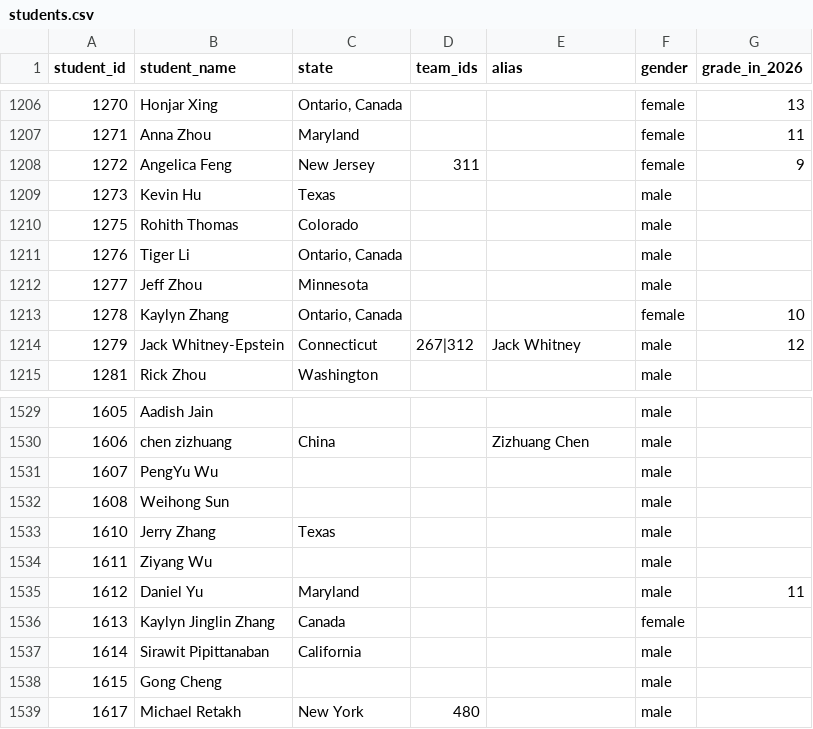
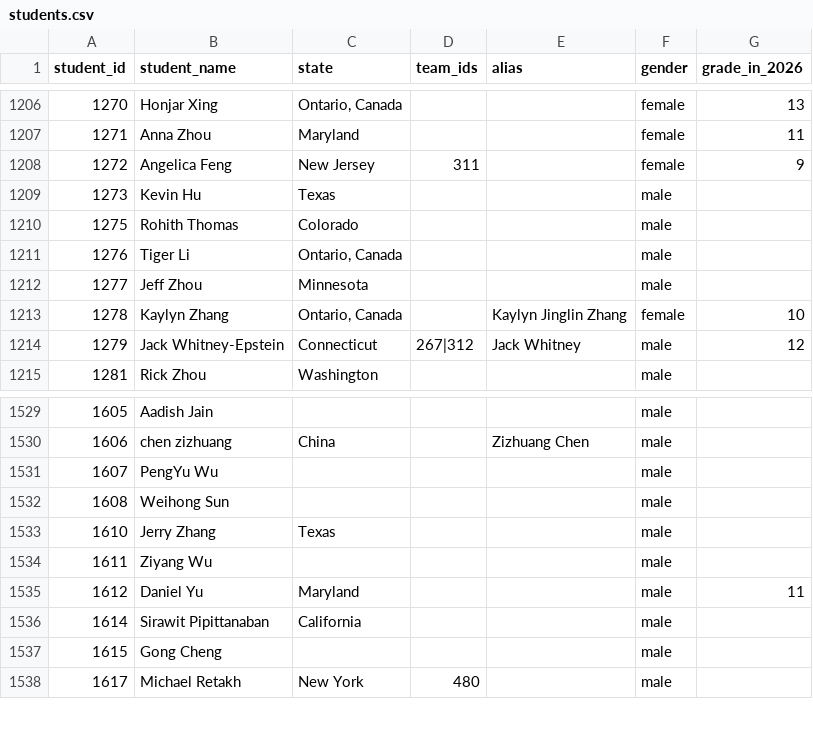
Before and after one commit to x-du/math-competition, a CSV file: database/students/students.csv, drawn as a sheet; only a part is shown, gaps mark what is left out.

Commit message:
Fixing Kaylyn Zhang

```diff
--- a/database/students/students.csv
+++ b/database/students/students.csv
@@ -1212,3 +1212,3 @@ student_id,student_name,state,team_ids,alias,gender,grade_in_2026
 1277,Jeff Zhou,Minnesota,,,male,
-1278,Kaylyn Zhang,"Ontario, Canada",,,female,10
+1278,Kaylyn Zhang,"Ontario, Canada",,Kaylyn Jinglin Zhang,female,10
 1279,Jack Whitney-Epstein,Connecticut,267|312,Jack Whitney,male,12
@@ -1535,3 +1535,2 @@ student_id,student_name,state,team_ids,alias,gender,grade_in_2026
 1612,Daniel Yu,Maryland,,,male,11
-1613,Kaylyn Jinglin Zhang,Canada,,,female,
 1614,Sirawit Pipittanaban,California,,,male,
```
Also changed, not shown: database/contests/hmmt-nov-general/year=2024/results.csv, database/contests/hmmt-nov/year=2024/results.csv, 3 other files.
